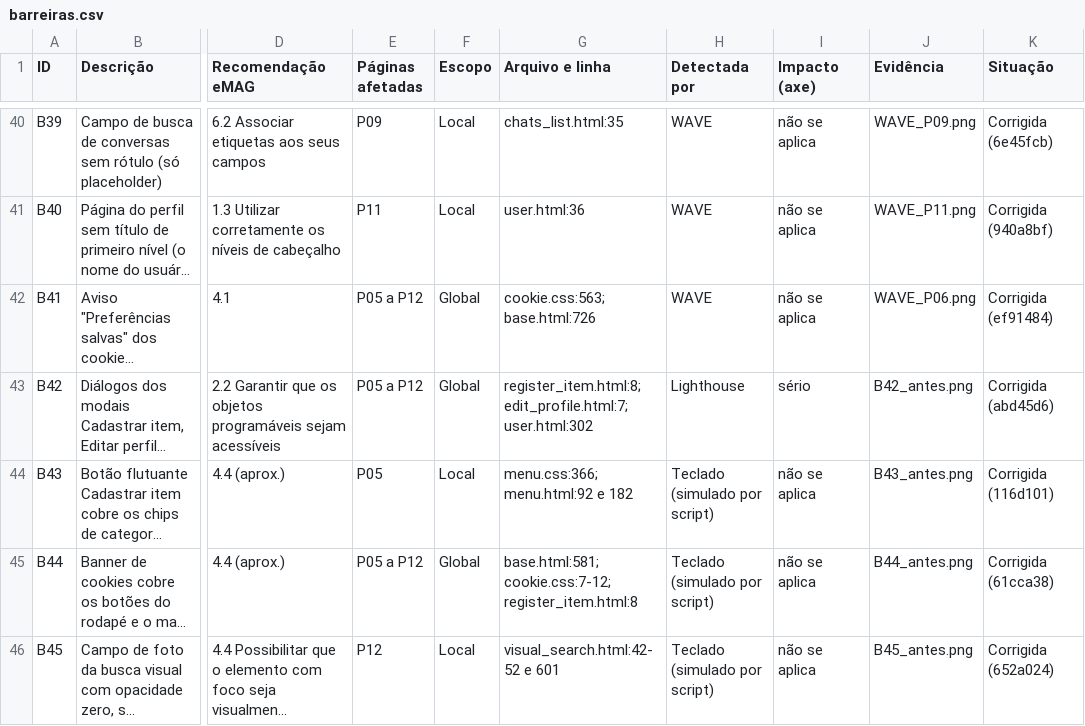
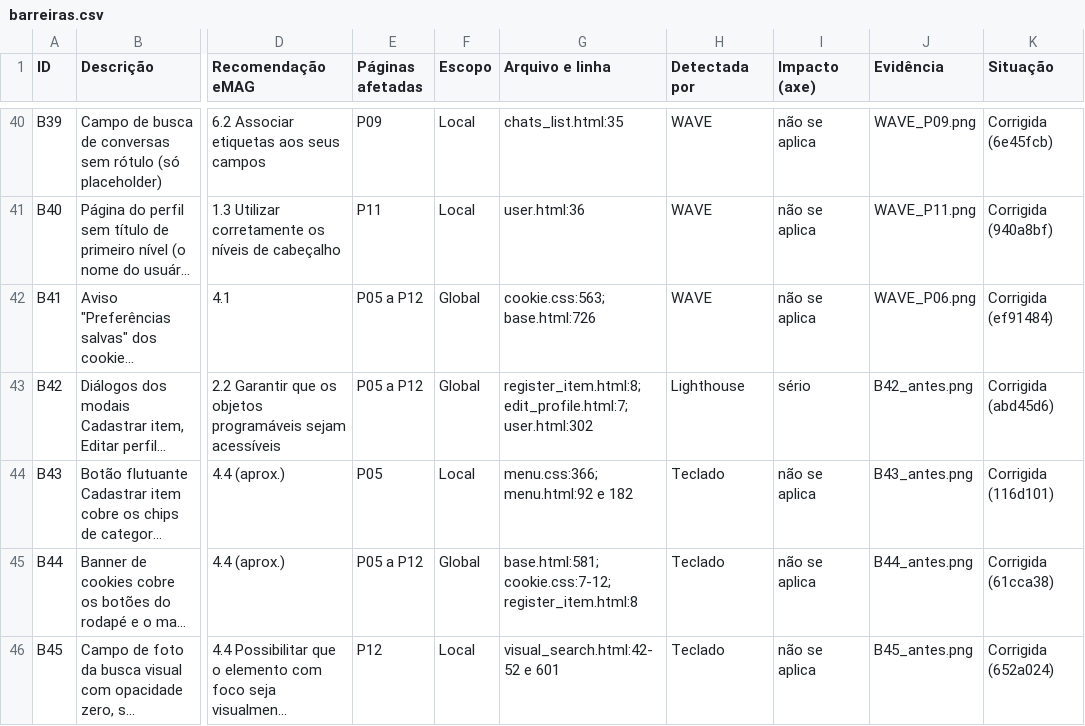
Before and after one commit to gabryellgs/projeto-find, a CSV file: acessibilidade/barreiras.csv, drawn as a sheet; only a part is shown, gaps mark what is left out; long unchanged cells end in …; the diff names each change by its address in the sheet, - before the commit and + after, or states it on an @@ line.

```diff
--- a/acessibilidade/barreiras.csv
+++ b/acessibilidade/barreiras.csv
-H44:H46 (Detectada por): Teclado (simulado por script)
+H44:H46 (Detectada por): Teclado
```
Also changed, not shown: 52 other files.
